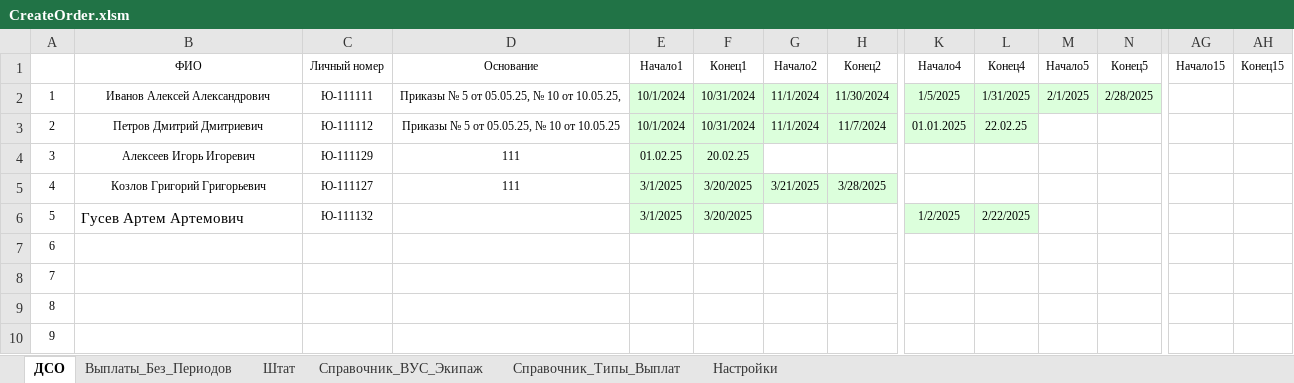
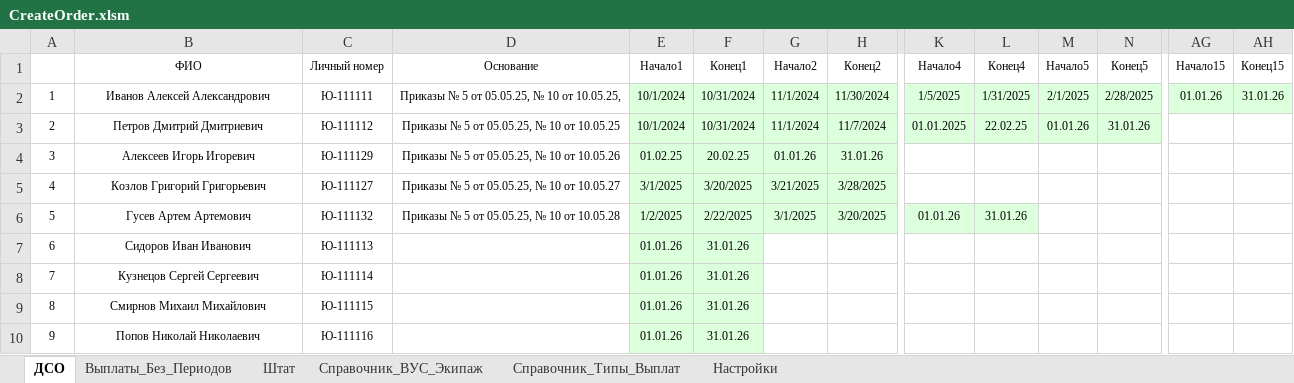
Before and after one commit to kerzhaev/CreateOrder, an Excel workbook: CreateOrder.xlsm, sheet ДСО, drawn as a sheet; only a part is shown, gaps mark what is left out; values as stored, in another font and other column widths than the file's, no borders; the diff covers the shown part only; the diff names each change by its address in the sheet, - before the commit and + after, or states it on an @@ line.

```diff
--- a/CreateOrder.xlsm (sheet ДСО)
+++ b/CreateOrder.xlsm (sheet ДСО)
-AG2 (Начало15): (empty)
+AG2 (Начало15): 01.01.26
-AG2:AH2 fill: none
+AG2:AH2 fill: #DCFFDC
-AH2 (Конец15): (empty)
+AH2 (Конец15): 31.01.26
-M3 (Начало5): (empty)
+M3 (Начало5): 01.01.26
-M3:N3 fill: none
+M3:N3 fill: #DCFFDC
-N3 (Конец5): (empty)
+N3 (Конец5): 31.01.26
-D4 (Основание): 111
+D4 (Основание): Приказы № 5 от 05.05.25, № 10 от 10.05.26
-G4 (Начало2): (empty)
+G4 (Начало2): 01.01.26
-G4:H4 fill: none
+G4:H4 fill: #DCFFDC
-H4 (Конец2): (empty)
+H4 (Конец2): 31.01.26
-D5 (Основание): 111
+D5 (Основание): Приказы № 5 от 05.05.25, № 10 от 10.05.27
@@ B6 text size: smaller, alignment: left → center @@
-D6 (Основание): (empty)
+D6 (Основание): Приказы № 5 от 05.05.25, № 10 от 10.05.28
-E6 (Начало1): 3/1/2025
+E6 (Начало1): 1/2/2025
-F6 (Конец1): 3/20/2025
+F6 (Конец1): 2/22/2025
-G6 (Начало2): (empty)
+G6 (Начало2): 3/1/2025
-G6:H6 fill: none
+G6:H6 fill: #DCFFDC
-H6 (Конец2): (empty)
+H6 (Конец2): 3/20/2025
-K6 (Начало4): 1/2/2025
+K6 (Начало4): 01.01.26
-L6 (Конец4): 2/22/2025
+L6 (Конец4): 31.01.26
-B7 (ФИО): (empty)
+B7 (ФИО): Сидоров Иван Иванович
-C7 (Личный номер): (empty)
+C7 (Личный номер): Ю-111113
-E7:E10 (Начало1): (empty)
+E7:E10 (Начало1): 01.01.26
-E7:F10 fill: none
+E7:F10 fill: #DCFFDC
-F7:F10 (Конец1): (empty)
+F7:F10 (Конец1): 31.01.26
-B8 (ФИО): (empty)
+B8 (ФИО): Кузнецов Сергей Сергеевич
-C8 (Личный номер): (empty)
+C8 (Личный номер): Ю-111114
-B9 (ФИО): (empty)
+B9 (ФИО): Смирнов Михаил Михайлович
-C9 (Личный номер): (empty)
+C9 (Личный номер): Ю-111115
-B10 (ФИО): (empty)
+B10 (ФИО): Попов Николай Николаевич
-C10 (Личный номер): (empty)
+C10 (Личный номер): Ю-111116
```
Also changed, not shown: 1 added row, 60 edited cells and cell formats elsewhere in this sheet, 10 other files.
